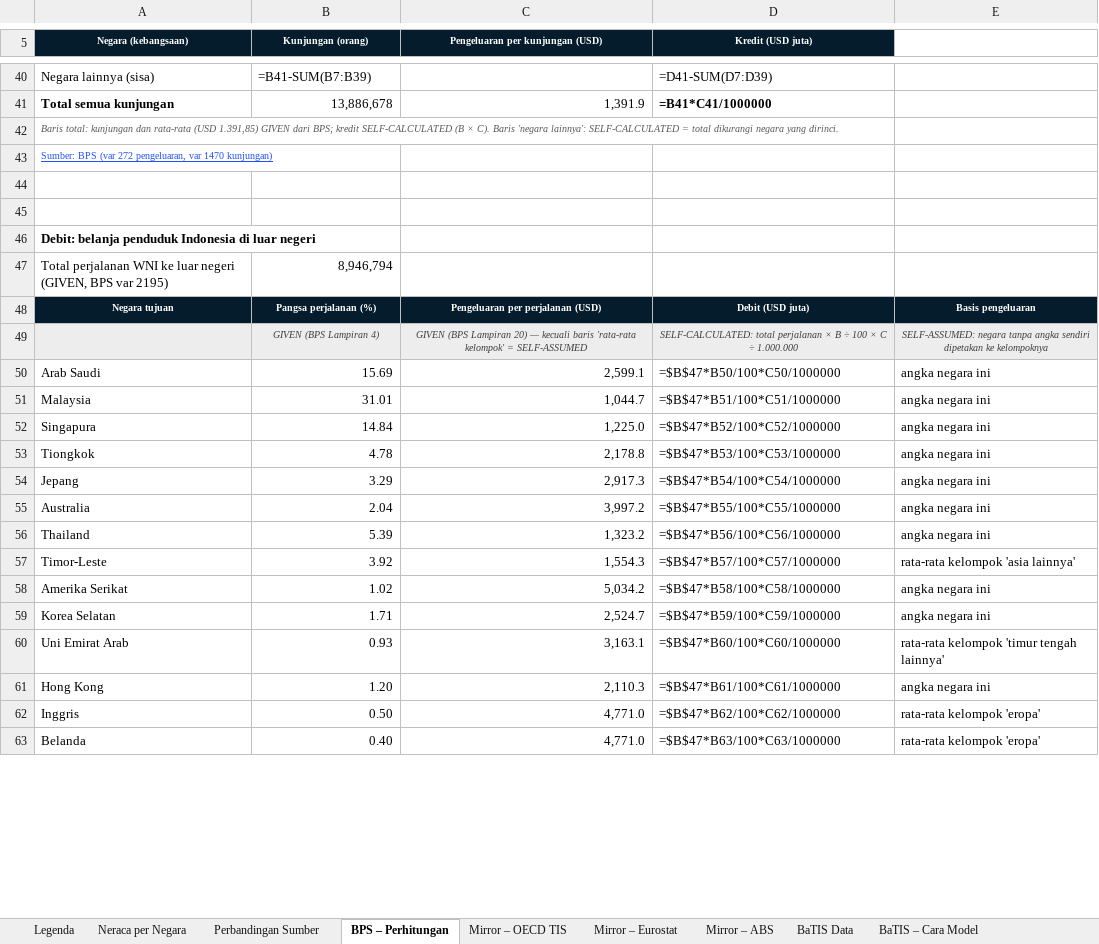
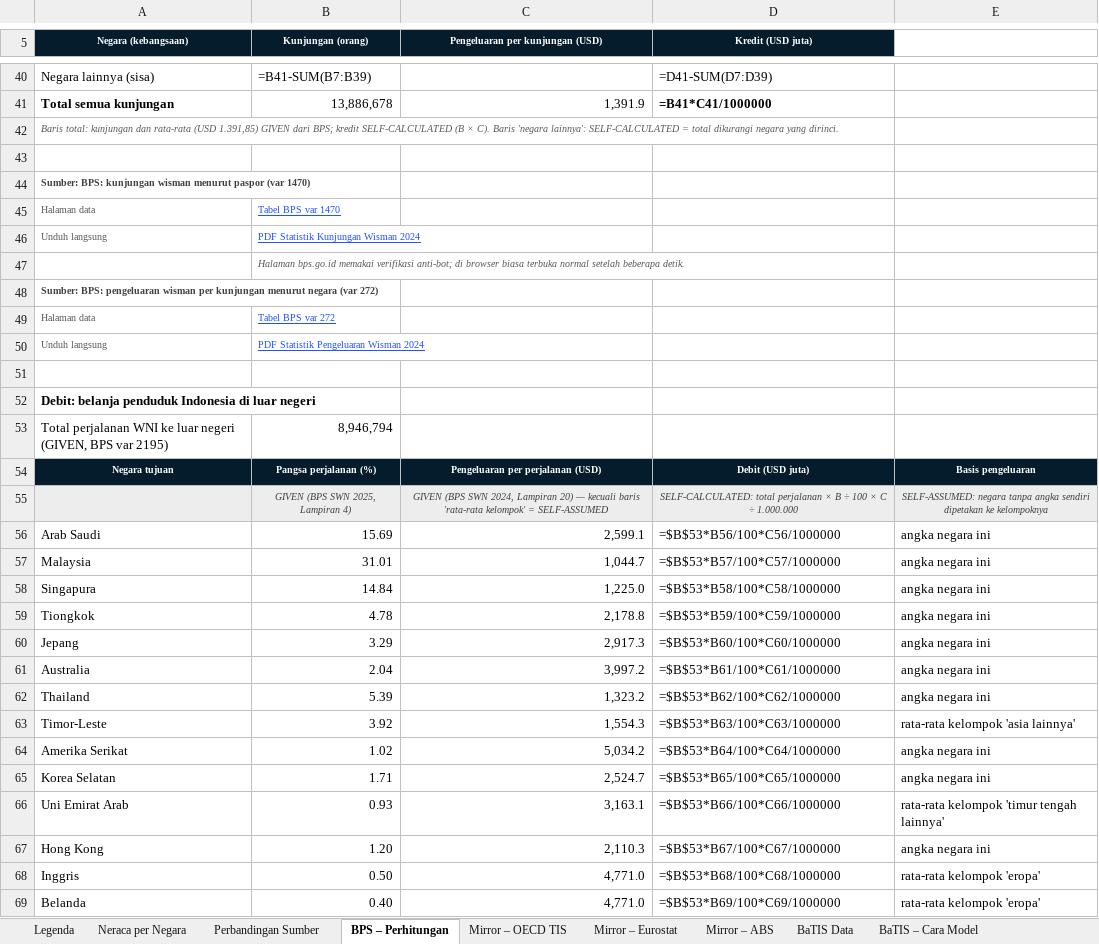
Before and after one commit to zanshit/Indonesia_Travel_Services_BOP, an Excel workbook: output/Neraca_Jasa_Perjalanan_Indonesia_per_Negara_v3.xlsx, sheet BPS – Perhitungan, drawn as a sheet; only a part is shown, gaps mark what is left out; values as stored, in another font and other column widths than the file's, no borders; formulas without a stored value are shown as written; removed rows and columns are numbered as before the commit, all else as after; the diff covers the shown part only; the diff names each change by its address in the sheet, - before the commit and + after, or states it on an @@ line.

```diff
--- a/output/Neraca_Jasa_Perjalanan_Indonesia_per_Negara_v3.xlsx (sheet BPS – Perhitungan)
+++ b/output/Neraca_Jasa_Perjalanan_Indonesia_per_Negara_v3.xlsx (sheet BPS – Perhitungan)
-row 43: Sumber: BPS (var 272 pengeluaran, var 1470 kunjungan)
+row 44: Sumber: BPS: kunjungan wisman menurut paspor (var 1470)
+row 45: Halaman data | Tabel BPS var 1470
+row 46: Unduh langsung | PDF Statistik Kunjungan Wisman 2024
+row 47:  | Halaman bps.go.id memakai verifikasi anti-bot; di browser biasa terbuka normal setelah beberapa detik.
+row 48: Sumber: BPS: pengeluaran wisman per kunjungan menurut negara (var 272)
+row 49: Halaman data | Tabel BPS var 272
+row 50: Unduh langsung | PDF Statistik Pengeluaran Wisman 2024
-B55 (Kunjungan (orang)): GIVEN (BPS Lampiran 4)
+B55 (Kunjungan (orang)): GIVEN (BPS SWN 2025, Lampiran 4)
-C55 (Pengeluaran per kunjungan (USD)): GIVEN (BPS Lampiran 20)…
+C55 (Pengeluaran per kunjungan (USD)): GIVEN (BPS SWN 2024, Lampiran 20)…
-D56 (Kredit (USD juta)): =$B$47*B50/100*C50/1000000
+D56 (Kredit (USD juta)): =$B$53*B56/100*C56/1000000
-D57 (Kredit (USD juta)): =$B$47*B51/100*C51/1000000
+D57 (Kredit (USD juta)): =$B$53*B57/100*C57/1000000
-D58 (Kredit (USD juta)): =$B$47*B52/100*C52/1000000
+D58 (Kredit (USD juta)): =$B$53*B58/100*C58/1000000
-D59 (Kredit (USD juta)): =$B$47*B53/100*C53/1000000
+D59 (Kredit (USD juta)): =$B$53*B59/100*C59/1000000
-D60 (Kredit (USD juta)): =$B$47*B54/100*C54/1000000
+D60 (Kredit (USD juta)): =$B$53*B60/100*C60/1000000
-D61 (Kredit (USD juta)): =$B$47*B55/100*C55/1000000
+D61 (Kredit (USD juta)): =$B$53*B61/100*C61/1000000
-D62 (Kredit (USD juta)): =$B$47*B56/100*C56/1000000
+D62 (Kredit (USD juta)): =$B$53*B62/100*C62/1000000
-D63 (Kredit (USD juta)): =$B$47*B57/100*C57/1000000
+D63 (Kredit (USD juta)): =$B$53*B63/100*C63/1000000
-D64 (Kredit (USD juta)): =$B$47*B58/100*C58/1000000
+D64 (Kredit (USD juta)): =$B$53*B64/100*C64/1000000
-D65 (Kredit (USD juta)): =$B$47*B59/100*C59/1000000
+D65 (Kredit (USD juta)): =$B$53*B65/100*C65/1000000
-D66 (Kredit (USD juta)): =$B$47*B60/100*C60/1000000
+D66 (Kredit (USD juta)): =$B$53*B66/100*C66/1000000
-D67 (Kredit (USD juta)): =$B$47*B61/100*C61/1000000
+D67 (Kredit (USD juta)): =$B$53*B67/100*C67/1000000
-D68 (Kredit (USD juta)): =$B$47*B62/100*C62/1000000
+D68 (Kredit (USD juta)): =$B$53*B68/100*C68/1000000
-D69 (Kredit (USD juta)): =$B$47*B63/100*C63/1000000
+D69 (Kredit (USD juta)): =$B$53*B69/100*C69/1000000
```
Also changed, not shown: 10 added rows, 27 edited cells and cell formats elsewhere in this sheet, sheet Data Negara Tujuan, sheet Sumber, sheet Neraca per Negara, sheet Rekonsiliasi, sheet Mirror – ABS, sheet Mirror – Eurostat, 3 more sheets, other sheet tabs, charts or pictures, 4 other files.
